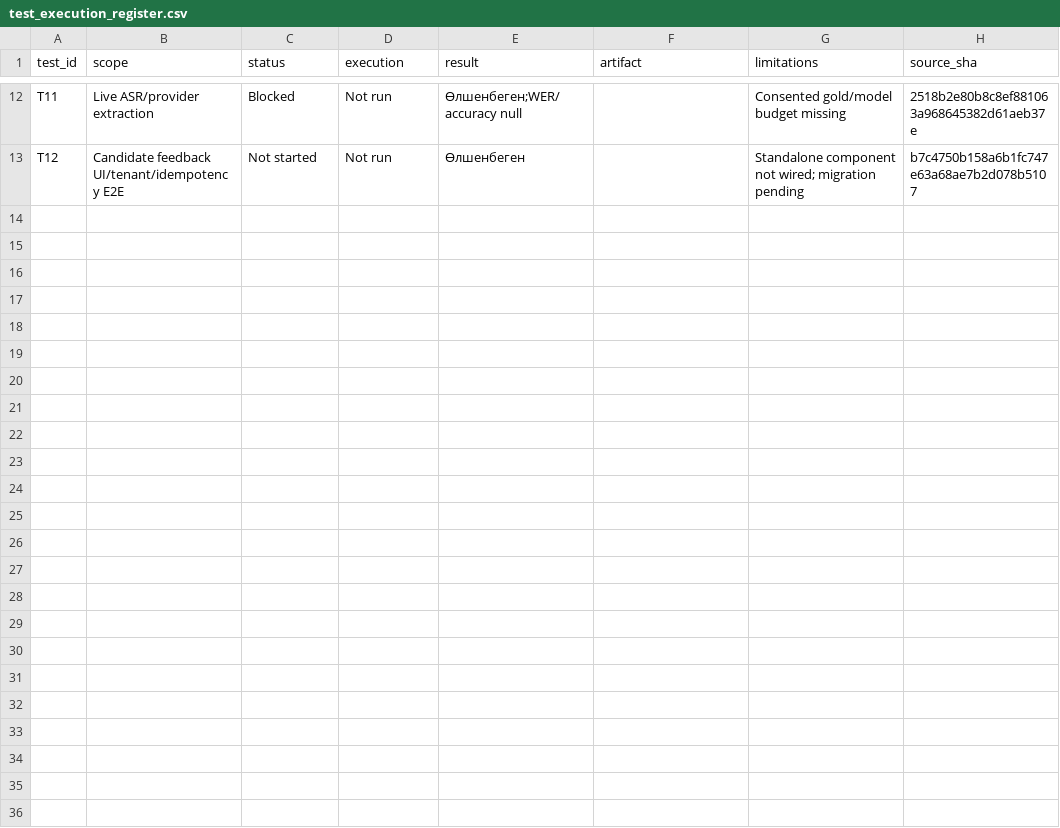
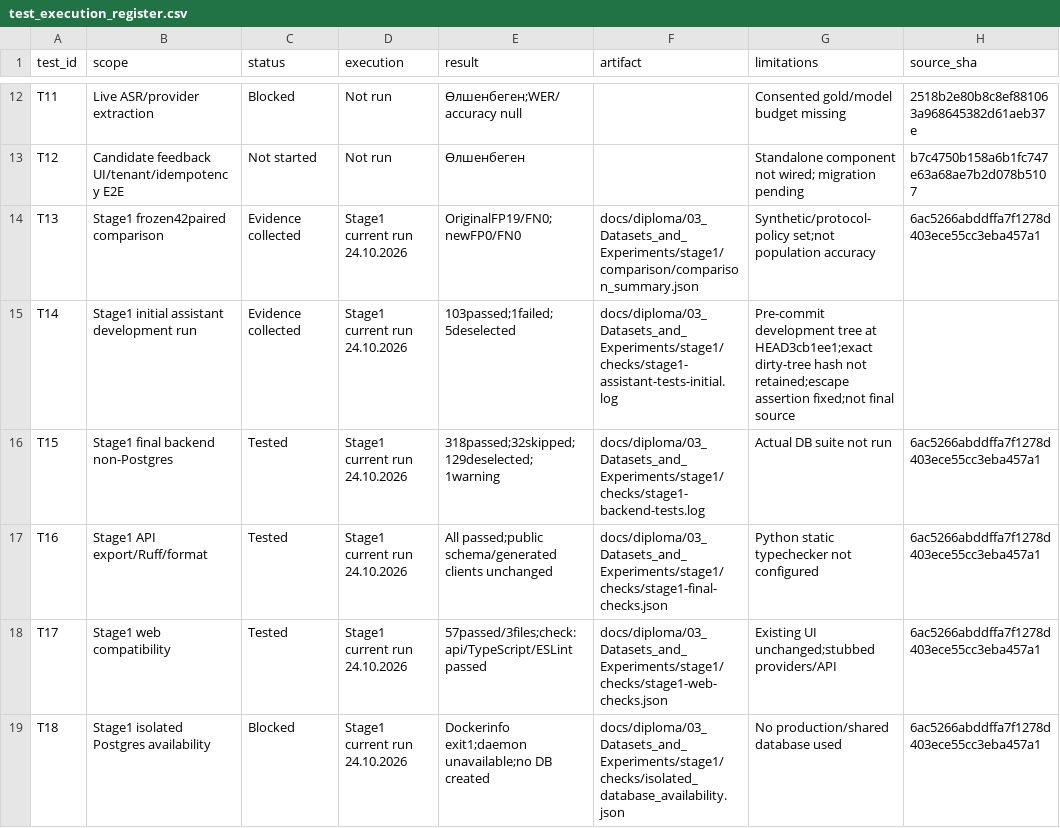
Before and after one commit to foxfordkz-cyber/qadamx-taraz, a CSV file: docs/diploma/04_Implementation_Evidence/test_execution_register.csv, drawn as a sheet; only a part is shown, gaps mark what is left out; the diff names each change by its address in the sheet, - before the commit and + after, or states it on an @@ line.

```diff
--- a/docs/diploma/04_Implementation_Evidence/test_execution_register.csv
+++ b/docs/diploma/04_Implementation_Evidence/test_execution_register.csv
+row 14: T13 | Stage1 frozen42paired comparison | Evidence collected | Stage1 current run 24.10.2026 | OriginalFP19/FN0;newFP0/FN0 | docs/diploma/03_Datasets_and_Experiments/stage1/comparison/comparison_summary.json | Synthetic/protocol-policy set;not population accuracy | 6ac5266abddffa7f1278d403ece55cc3eba457a1
+row 15: T14 | Stage1 initial assistant development run | Evidence collected | Stage1 current run 24.10.2026 | 103passed;1failed;5deselected | docs/diploma/03_Datasets_and_Experiments/stage1/checks/stage1-assistant-tests-initial.log | Pre-commit development tree at HEAD3cb1ee1;exact dirty-tree hash not retained;escape assertion fixed;not final source
+row 16: T15 | Stage1 final backend non-Postgres | Tested | Stage1 current run 24.10.2026 | 318passed;32skipped;129deselected;1warning | docs/diploma/03_Datasets_and_Experiments/stage1/checks/stage1-backend-tests.log | Actual DB suite not run | 6ac5266abddffa7f1278d403ece55cc3eba457a1
+row 17: T16 | Stage1 API export/Ruff/format | Tested | Stage1 current run 24.10.2026 | All passed;public schema/generated clients unchanged | docs/diploma/03_Datasets_and_Experiments/stage1/checks/stage1-final-checks.json | Python static typechecker not configured | 6ac5266abddffa7f1278d403ece55cc3eba457a1
+row 18: T17 | Stage1 web compatibility | Tested | Stage1 current run 24.10.2026 | 57passed/3files;check:api/TypeScript/ESLint passed | docs/diploma/03_Datasets_and_Experiments/stage1/checks/stage1-web-checks.json | Existing UI unchanged;stubbed providers/API | 6ac5266abddffa7f1278d403ece55cc3eba457a1
+row 19: T18 | Stage1 isolated Postgres availability | Blocked | Stage1 current run 24.10.2026 | Dockerinfo exit1;daemon unavailable;no DB created | docs/diploma/03_Datasets_and_Experiments/stage1/checks/isolated_database_availability.json | No production/shared database used | 6ac5266abddffa7f1278d403ece55cc3eba457a1
```
Also changed, not shown: docs/diploma/03_Datasets_and_Experiments/dataset_register.csv, docs/diploma/03_Datasets_and_Experiments/experiment_registry.csv, 35 other files.
